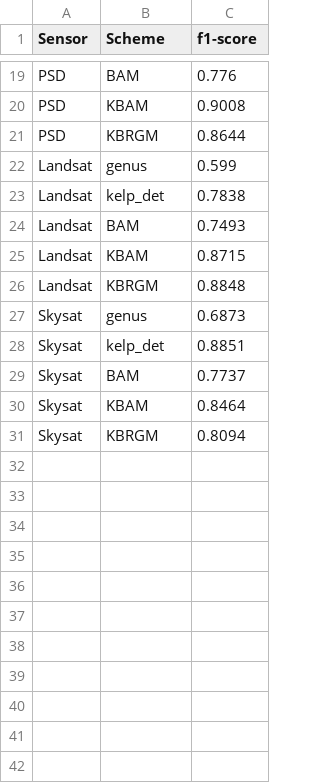
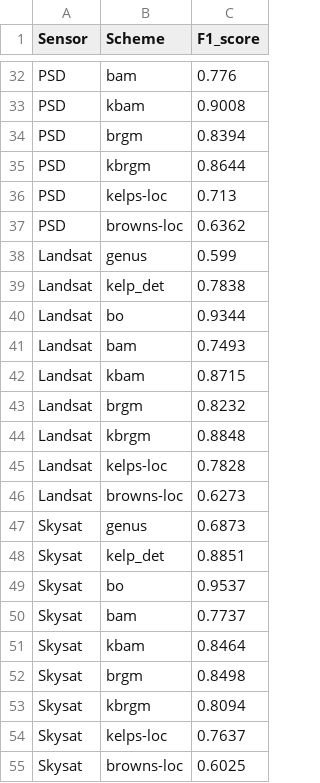
Before and after one commit to uqgrowan/Spectral-Separability-Analysis, a CSV file: classification_results.csv, drawn as a sheet; only a part is shown, gaps mark what is left out; addresses are those after the commit; the diff covers the shown part only; the diff names each change by its address in the sheet, - before the commit and + after, or states it on an @@ line.

```diff
--- a/classification_results.csv
+++ b/classification_results.csv
-C1: f1-score
+C1: F1_score
-B32 (Scheme): BAM
+B32 (Scheme): bam
-B33 (Scheme): KBAM
+B33 (Scheme): kbam
+row 34: PSD | brgm | 0.8394
-B35 (Scheme): KBRGM
+B35 (Scheme): kbrgm
+row 36: PSD | kelps-loc | 0.713
+row 37: PSD | browns-loc | 0.6362
+row 40: Landsat | bo | 0.9344
-B41 (Scheme): BAM
+B41 (Scheme): bam
-B42 (Scheme): KBAM
+B42 (Scheme): kbam
+row 43: Landsat | brgm | 0.8232
-B44 (Scheme): KBRGM
+B44 (Scheme): kbrgm
+row 45: Landsat | kelps-loc | 0.7828
+row 46: Landsat | browns-loc | 0.6273
+row 49: Skysat | bo | 0.9537
-B50 (Scheme): BAM
+B50 (Scheme): bam
-B51 (Scheme): KBAM
+B51 (Scheme): kbam
+row 52: Skysat | brgm | 0.8498
-B53 (Scheme): KBRGM
+B53 (Scheme): kbrgm
+row 54: Skysat | kelps-loc | 0.7637
+row 55: Skysat | browns-loc | 0.6025
```
Also changed, not shown: 14 added rows, 1 removed row and 8 edited cells elsewhere in this file, 7 other files.
